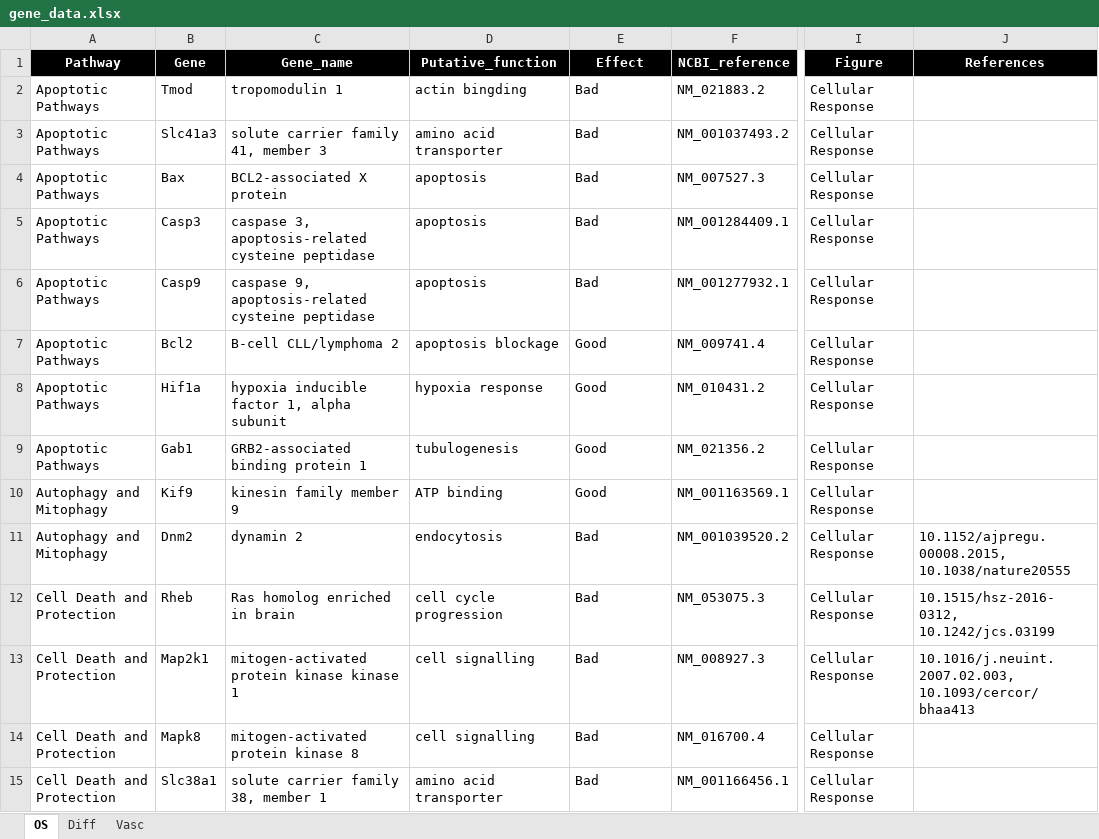
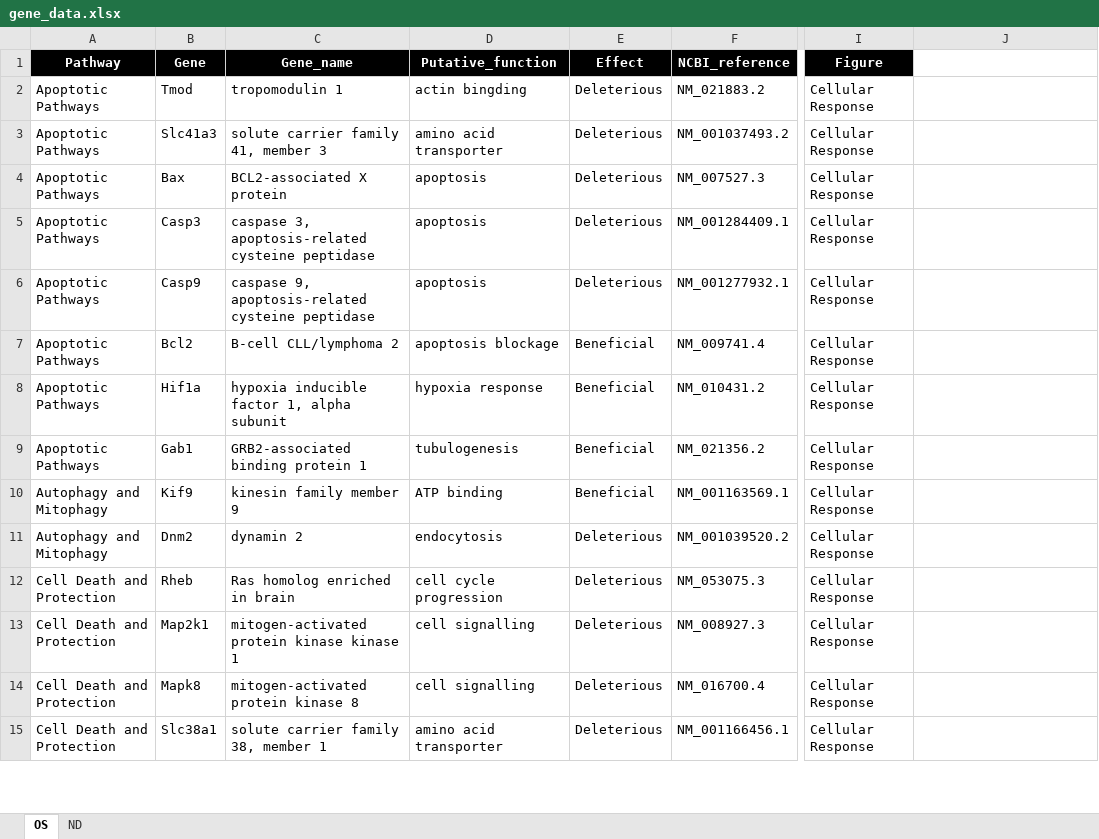
Before and after one commit to ma-riviere/DE-AoP-23, an Excel workbook: data/gene_data.xlsx, sheet OS, drawn as a sheet; only a part is shown, gaps mark what is left out; values as stored, in another font and other column widths than the file's, no borders; the diff covers the shown part only; the diff names each change by its address in the sheet, - before the commit and + after, or states it on an @@ line.

```diff
--- a/data/gene_data.xlsx (sheet OS)
+++ b/data/gene_data.xlsx (sheet OS)
-sheet tab: Diff
+sheet tab: ND
-sheet tab: Vasc
-J1: References
+J1: (empty)
-J1 fill: #000000
+J1 fill: none
-E2:E6 (Effect): Bad
+E2:E6 (Effect): Deleterious
-E7:E10 (Effect): Good
+E7:E10 (Effect): Beneficial
-E11:E15 (Effect): Bad
+E11:E15 (Effect): Deleterious
-J11: 10.1152/ajpregu.00008.2015, 10.1038/nature20555
+J11: (empty)
-J12: 10.1515/hsz-2016-0312, 10.1242/jcs.03199
+J12: (empty)
-J13: 10.1016/j.neuint.2007.02.003, 10.1093/cercor/bhaa413
+J13: (empty)
```
Also changed, not shown: 77 edited cells elsewhere in this sheet, sheet ND, data/IHC/Calb.xlsx, data/IHC/Casp.xlsx, 48 other files.
